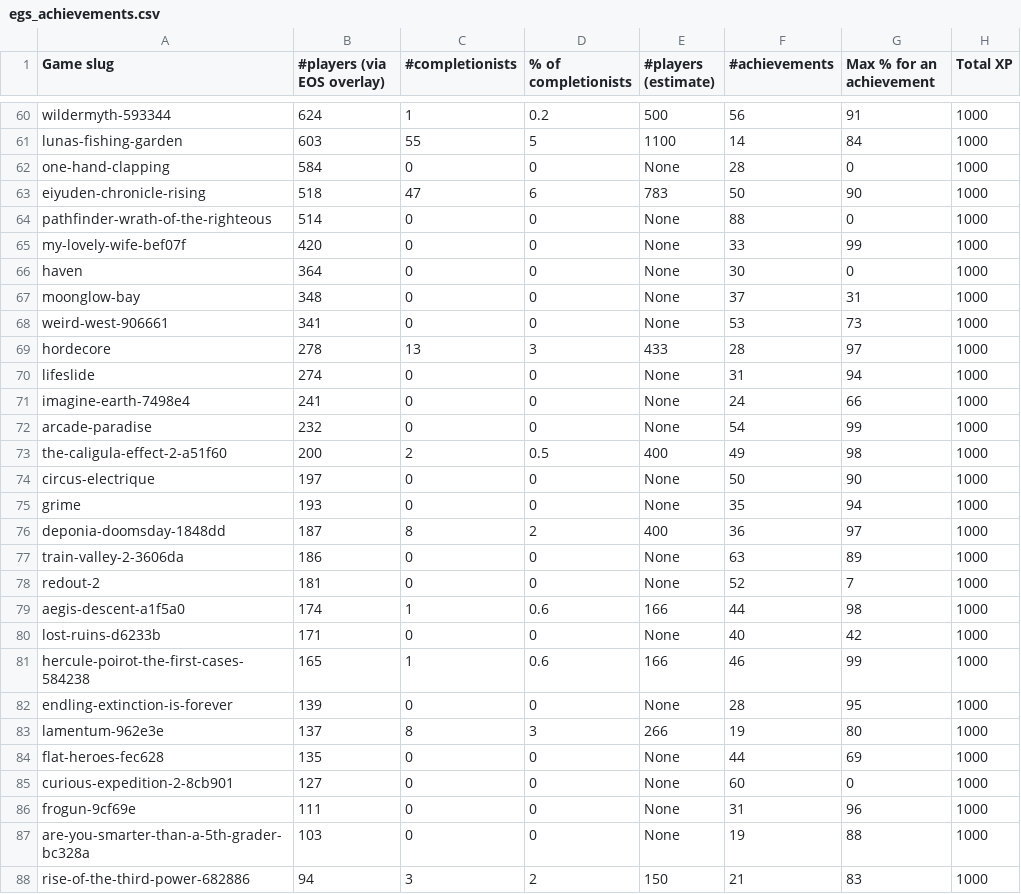
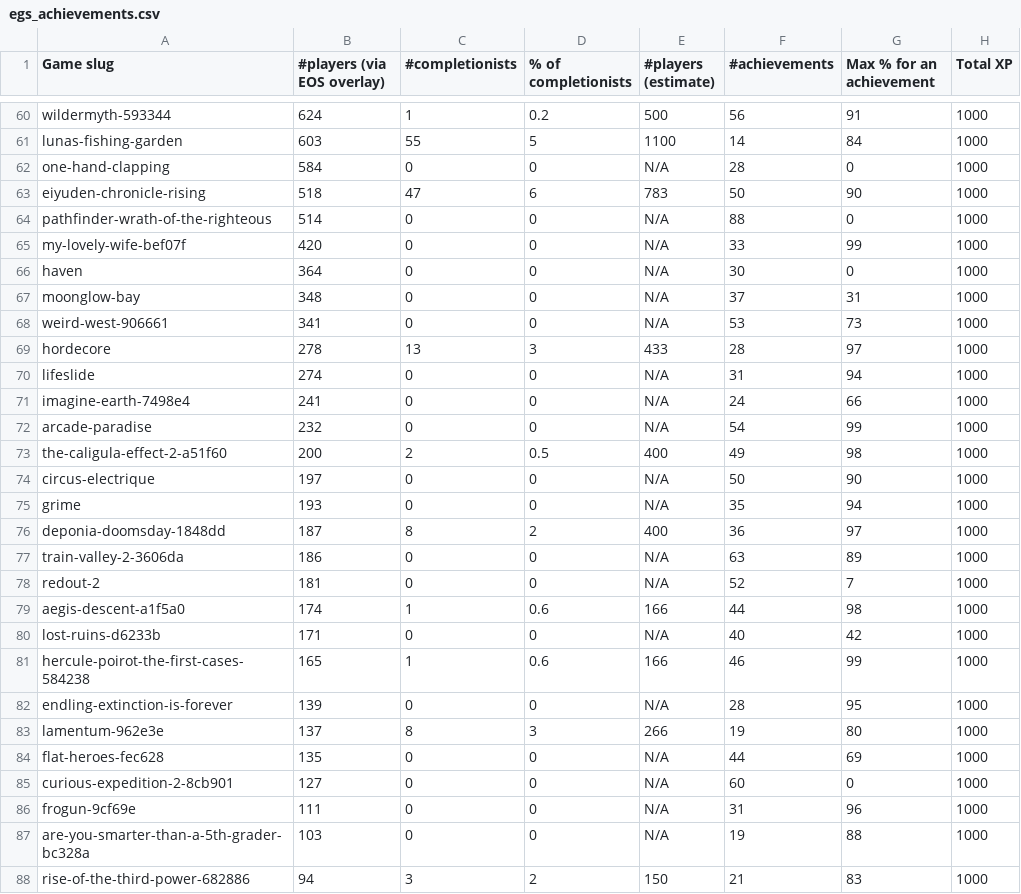
Before and after one commit to woctezuma/epic-games-achievements, a CSV file: data/egs_achievements.csv, drawn as a sheet; only a part is shown, gaps mark what is left out; the diff covers the shown part only.

Commit message:
Data: use N/A in CSV table for ZeroDivisionError

```diff
--- a/data/egs_achievements.csv
+++ b/data/egs_achievements.csv
@@ -61,28 +61,28 @@ wildermyth-593344,624,1,0.2,500,56,91,1000
 lunas-fishing-garden,603,55,5,1100,14,84,1000
-one-hand-clapping,584,0,0,None,28,0,1000
+one-hand-clapping,584,0,0,N/A,28,0,1000
 eiyuden-chronicle-rising,518,47,6,783,50,90,1000
-pathfinder-wrath-of-the-righteous,514,0,0,None,88,0,1000
-my-lovely-wife-bef07f,420,0,0,None,33,99,1000
-haven,364,0,0,None,30,0,1000
-moonglow-bay,348,0,0,None,37,31,1000
-weird-west-906661,341,0,0,None,53,73,1000
+pathfinder-wrath-of-the-righteous,514,0,0,N/A,88,0,1000
+my-lovely-wife-bef07f,420,0,0,N/A,33,99,1000
+haven,364,0,0,N/A,30,0,1000
+moonglow-bay,348,0,0,N/A,37,31,1000
+weird-west-906661,341,0,0,N/A,53,73,1000
 hordecore,278,13,3,433,28,97,1000
-lifeslide,274,0,0,None,31,94,1000
-imagine-earth-7498e4,241,0,0,None,24,66,1000
-arcade-paradise,232,0,0,None,54,99,1000
+lifeslide,274,0,0,N/A,31,94,1000
+imagine-earth-7498e4,241,0,0,N/A,24,66,1000
+arcade-paradise,232,0,0,N/A,54,99,1000
 the-caligula-effect-2-a51f60,200,2,0.5,400,49,98,1000
-circus-electrique,197,0,0,None,50,90,1000
-grime,193,0,0,None,35,94,1000
+circus-electrique,197,0,0,N/A,50,90,1000
+grime,193,0,0,N/A,35,94,1000
 deponia-doomsday-1848dd,187,8,2,400,36,97,1000
-train-valley-2-3606da,186,0,0,None,63,89,1000
-redout-2,181,0,0,None,52,7,1000
+train-valley-2-3606da,186,0,0,N/A,63,89,1000
+redout-2,181,0,0,N/A,52,7,1000
 aegis-descent-a1f5a0,174,1,0.6,166,44,98,1000
-lost-ruins-d6233b,171,0,0,None,40,42,1000
+lost-ruins-d6233b,171,0,0,N/A,40,42,1000
 hercule-poirot-the-first-cases-584238,165,1,0.6,166,46,99,1000
-endling-extinction-is-forever,139,0,0,None,28,95,1000
+endling-extinction-is-forever,139,0,0,N/A,28,95,1000
 lamentum-962e3e,137,8,3,266,19,80,1000
-flat-heroes-fec628,135,0,0,None,44,69,1000
-curious-expedition-2-8cb901,127,0,0,None,60,0,1000
-frogun-9cf69e,111,0,0,None,31,96,1000
-are-you-smarter-than-a-5th-grader-bc328a,103,0,0,None,19,88,1000
+flat-heroes-fec628,135,0,0,N/A,44,69,1000
+curious-expedition-2-8cb901,127,0,0,N/A,60,0,1000
+frogun-9cf69e,111,0,0,N/A,31,96,1000
+are-you-smarter-than-a-5th-grader-bc328a,103,0,0,N/A,19,88,1000
 rise-of-the-third-power-682886,94,3,2,150,21,83,1000
```
Also changed, not shown: 86 edited cells elsewhere in this file.
